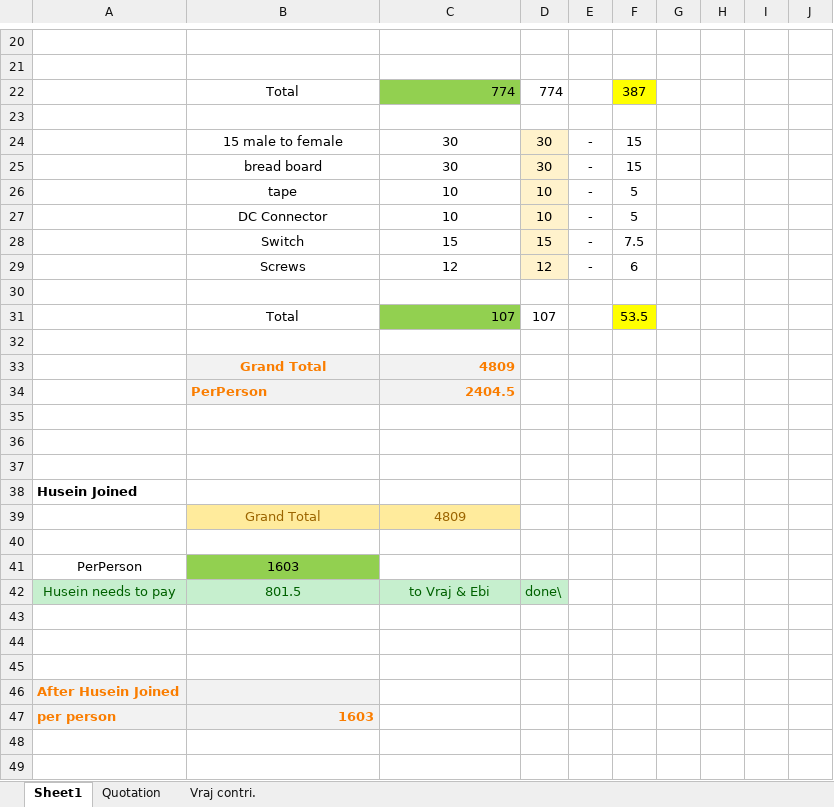
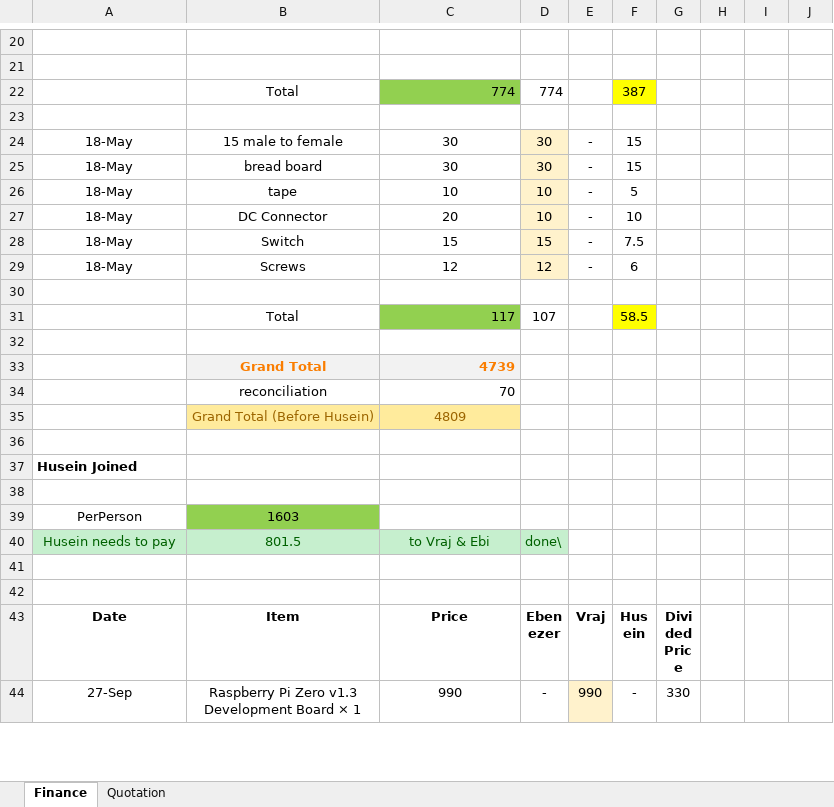
Before and after one commit to ebenezer-isaac/cerberus-web, an Excel workbook: Documentation/Finance.xlsx, sheet Finance, drawn as a sheet; only a part is shown, gaps mark what is left out; the shorter side is filled out with more unchanged rows; values as stored, in another font and other column widths than the file's, no borders; removed rows and columns are numbered as before the commit, all else as after; the diff covers the shown part only; the diff names each change by its address in the sheet, - before the commit and + after, or states it on an @@ line.

Commit message:
sidebar and finance

```diff
--- a/Documentation/Finance.xlsx (sheet Finance)
+++ b/Documentation/Finance.xlsx (sheet Finance)
-sheet tab: Sheet1
+sheet tab: Finance
-sheet tab: Vraj contri.
-A24:A29: (empty)
+A24:A29: 18-May
-C27: 10
+C27: 20
-F27: 5
+F27: 10
-C31: 107
+C31: 117
-F31: 53.5
+F31: 58.5
+row 33:  | Grand Total | 4739
+row 34:  | reconciliation | 70
-B35: Grand Total
+B35: Grand Total (Before Husein)
@@ B35:C35 fill: #F2F2F2 → #FFEB9C, bold: on → off, text colour: #FA7D00 → #9C6500 @@
-C35 alignment: right
+C35 alignment: center
-row 34:  | PerPerson | 2404.5
-row 35: (empty)
-row 36: (empty)
-row 39:  | Grand Total | 4809
-row 43: (empty)
-row 44: (empty)
-row 45: (empty)
-row 46: After Husein Joined
-row 47: per person | 1603
```
Also changed, not shown: 12 added rows, 2 removed rows, 7 edited cells and cell formats elsewhere in this sheet, sheet Quotation, formulas that keep their value, 4 other files.
